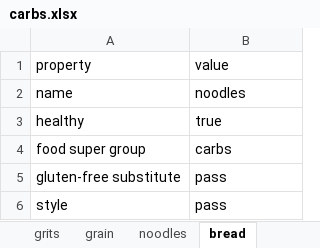
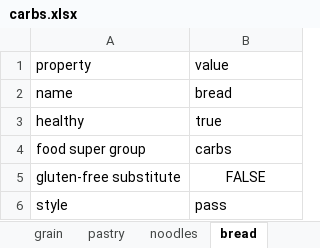
Before and after one commit to andongluis/NLP-P2, an Excel workbook: food_groups/carbs.xlsx, sheet bread, drawn as a sheet; values as stored, in another font and other column widths than the file's, no borders; the diff names each change by its address in the sheet, - before the commit and + after, or states it on an @@ line.

```diff
--- a/food_groups/carbs.xlsx (sheet bread)
+++ b/food_groups/carbs.xlsx (sheet bread)
+sheet tab: pastry
-B2: noodles
+B2: bread
-B5: pass
+B5: FALSE
-B5 alignment: left
+B5 alignment: center
```
Also changed, not shown: sheet carbs, other sheet tabs, food_groups/meat.xlsx, 15 other files.
